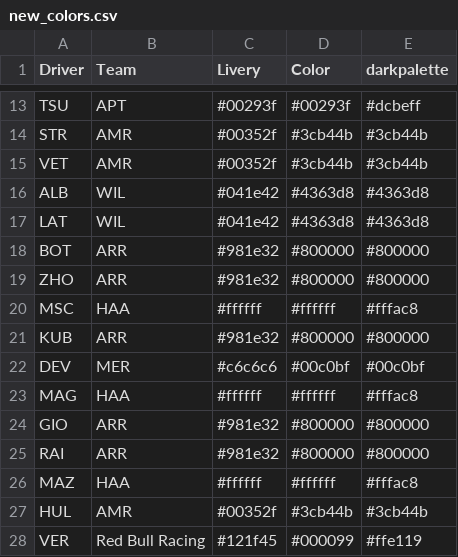
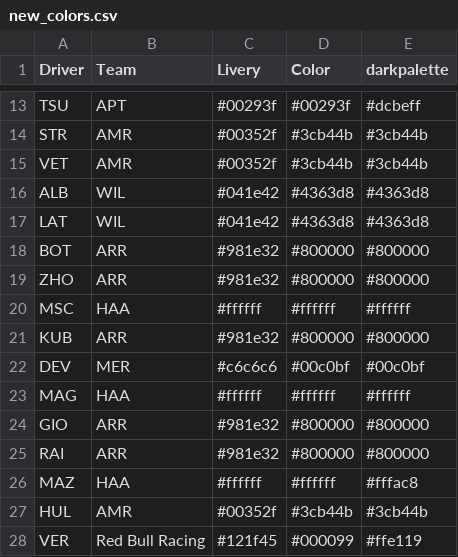
Before and after one commit to harish5p/f1test, a CSV file: new_colors.csv, drawn as a sheet; only a part is shown, gaps mark what is left out.

Commit message:
changed haas to white

```diff
--- a/new_colors.csv
+++ b/new_colors.csv
@@ -19,6 +19,6 @@ BOT,ARR,#981e32,#800000,#800000
 ZHO,ARR,#981e32,#800000,#800000
-MSC,HAA,#ffffff,#ffffff,#fffac8
+MSC,HAA,#ffffff,#ffffff,#ffffff
 KUB,ARR,#981e32,#800000,#800000
 DEV,MER,#c6c6c6,#00c0bf,#00c0bf
-MAG,HAA,#ffffff,#ffffff,#fffac8
+MAG,HAA,#ffffff,#ffffff,#ffffff
 GIO,ARR,#981e32,#800000,#800000
```
